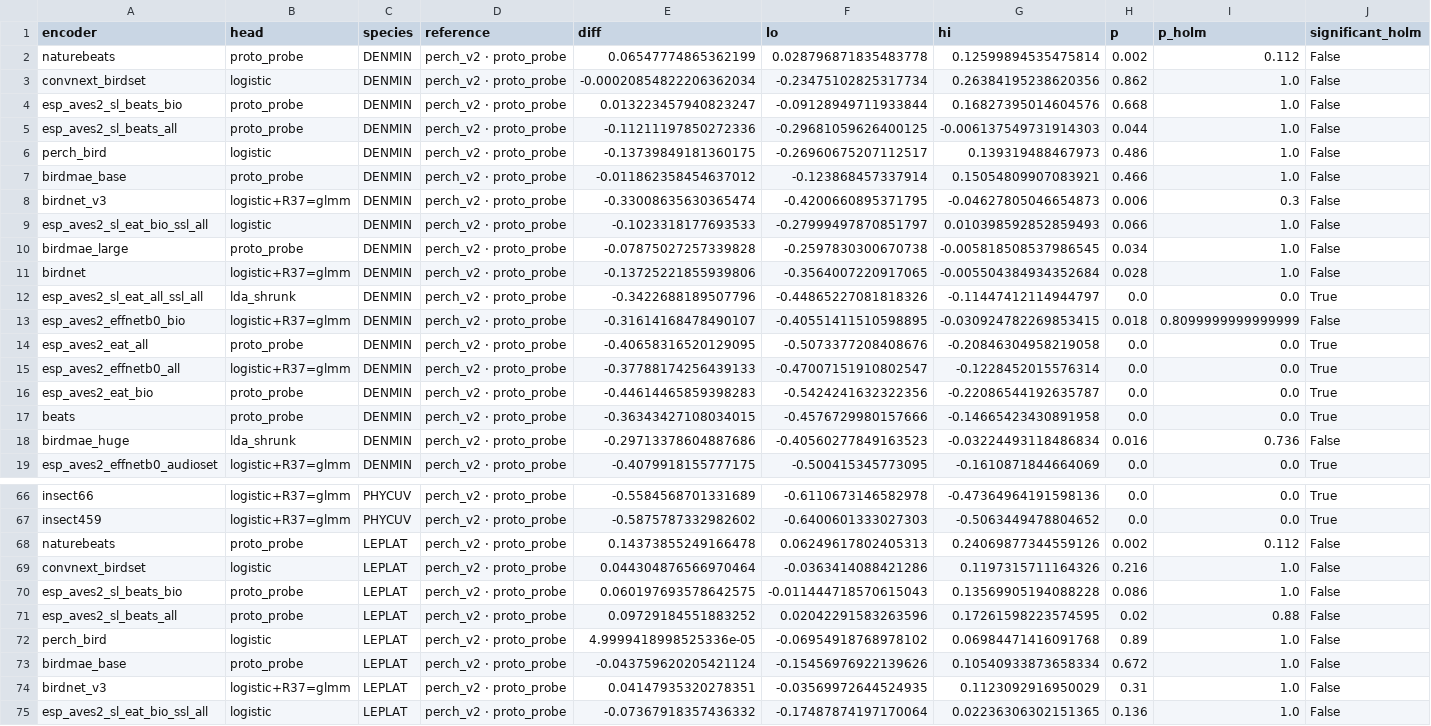
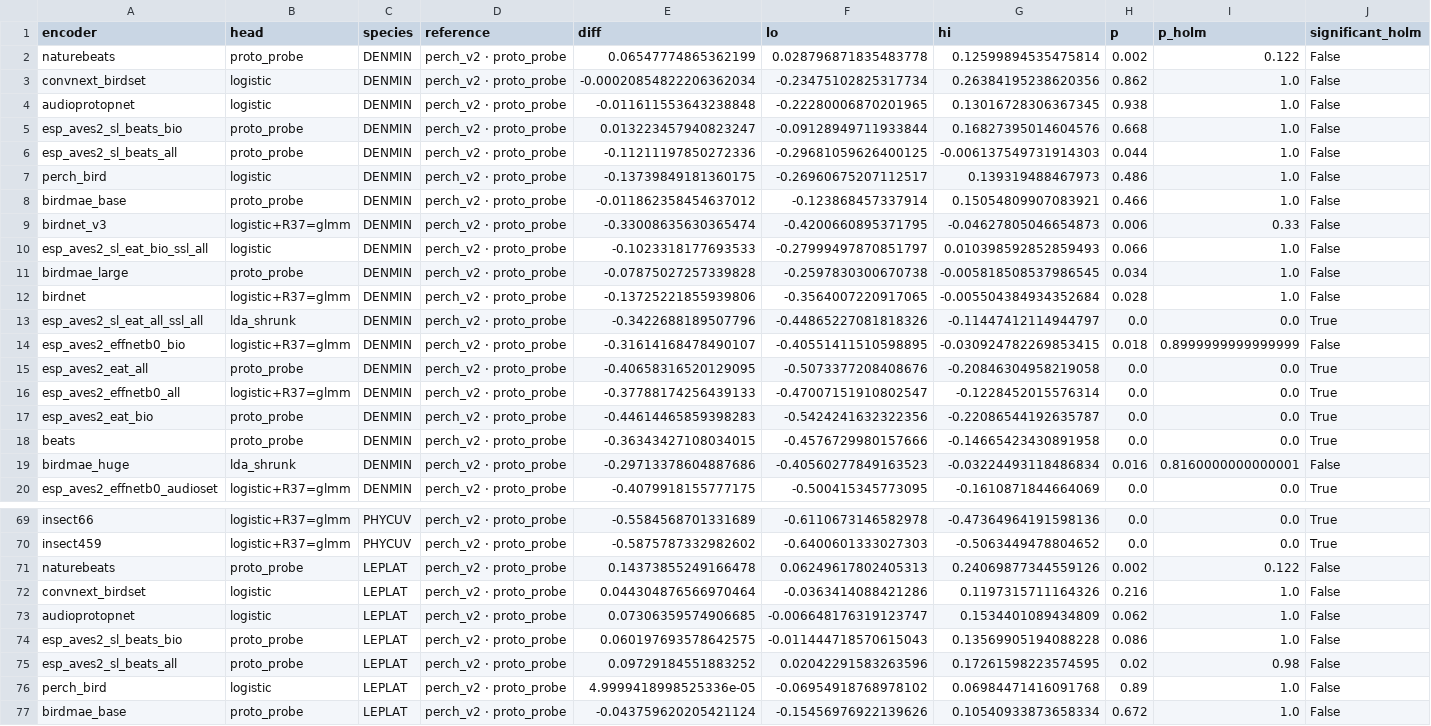
Before and after one commit to Rumble-Paw-Patrol/Grenouille, a CSV file: documentation/benchmarks/2026-09-30_anuraset_encodeurs/donnees/comparaisons_meilleur_libre.csv, drawn as a sheet; only a part is shown, gaps mark what is left out; the shorter side is filled out with more unchanged rows; the diff covers the shown part only.

```diff
--- a/documentation/benchmarks/2026-09-30_anuraset_encodeurs/donnees/comparaisons_meilleur_libre.csv
+++ b/documentation/benchmarks/2026-09-30_anuraset_encodeurs/donnees/comparaisons_meilleur_libre.csv
@@ -1,4 +1,5 @@
 encoder,head,species,reference,diff,lo,hi,p,p_holm,significant_holm
-naturebeats,proto_probe,DENMIN,perch_v2 · proto_probe,0.06547774865362199,0.028796871835483778,0.12599894535475814,0.002,0.112,False
+naturebeats,proto_probe,DENMIN,perch_v2 · proto_probe,0.06547774865362199,0.028796871835483778,0.12599894535475814,0.002,0.122,False
 convnext_birdset,logistic,DENMIN,perch_v2 · proto_probe,-0.00020854822206362034,-0.23475102825317734,0.26384195238620356,0.862,1.0,False
+audioprotopnet,logistic,DENMIN,perch_v2 · proto_probe,-0.011611553643238848,-0.22280006870201965,0.13016728306367345,0.938,1.0,False
 esp_aves2_sl_beats_bio,proto_probe,DENMIN,perch_v2 · proto_probe,0.013223457940823247,-0.09128949711933844,0.16827395014604576,0.668,1.0,False
@@ -7,3 +8,3 @@ perch_bird,logistic,DENMIN,perch_v2 · proto_probe,-0.13739849181360175,-0.26960
 birdmae_base,proto_probe,DENMIN,perch_v2 · proto_probe,-0.011862358454637012,-0.123868457337914,0.15054809907083921,0.466,1.0,False
-birdnet_v3,logistic+R37=glmm,DENMIN,perch_v2 · proto_probe,-0.33008635630365474,-0.4200660895371795,-0.04627805046654873,0.006,0.3,False
+birdnet_v3,logistic+R37=glmm,DENMIN,perch_v2 · proto_probe,-0.33008635630365474,-0.4200660895371795,-0.04627805046654873,0.006,0.33,False
 esp_aves2_sl_eat_bio_ssl_all,logistic,DENMIN,perch_v2 · proto_probe,-0.1023318177693533,-0.27999497870851797,0.010398592852859493,0.066,1.0,False
@@ -12,3 +13,3 @@ birdnet,logistic+R37=glmm,DENMIN,perch_v2 · proto_probe,-0.13725221855939806,-0
 esp_aves2_sl_eat_all_ssl_all,lda_shrunk,DENMIN,perch_v2 · proto_probe,-0.3422688189507796,-0.44865227081818326,-0.11447412114944797,0.0,0.0,True
-esp_aves2_effnetb0_bio,logistic+R37=glmm,DENMIN,perch_v2 · proto_probe,-0.31614168478490107,-0.40551411510598895,-0.030924782269853415,0.018,0.8099999999999999,False
+esp_aves2_effnetb0_bio,logistic+R37=glmm,DENMIN,perch_v2 · proto_probe,-0.31614168478490107,-0.40551411510598895,-0.030924782269853415,0.018,0.8999999999999999,False
 esp_aves2_eat_all,proto_probe,DENMIN,perch_v2 · proto_probe,-0.40658316520129095,-0.5073377208408676,-0.20846304958219058,0.0,0.0,True
@@ -17,3 +18,3 @@ esp_aves2_eat_bio,proto_probe,DENMIN,perch_v2 · proto_probe,-0.4461446585939828
 beats,proto_probe,DENMIN,perch_v2 · proto_probe,-0.36343427108034015,-0.4576729980157666,-0.14665423430891958,0.0,0.0,True
-birdmae_huge,lda_shrunk,DENMIN,perch_v2 · proto_probe,-0.29713378604887686,-0.40560277849163523,-0.03224493118486834,0.016,0.736,False
+birdmae_huge,lda_shrunk,DENMIN,perch_v2 · proto_probe,-0.29713378604887686,-0.40560277849163523,-0.03224493118486834,0.016,0.8160000000000001,False
 esp_aves2_effnetb0_audioset,logistic+R37=glmm,DENMIN,perch_v2 · proto_probe,-0.4079918155777175,-0.500415345773095,-0.1610871844664069,0.0,0.0,True
@@ -67,6 +70,7 @@ insect66,logistic+R37=glmm,PHYCUV,perch_v2 · proto_probe,-0.5584568701331689,-0
 insect459,logistic+R37=glmm,PHYCUV,perch_v2 · proto_probe,-0.5875787332982602,-0.6400601333027303,-0.5063449478804652,0.0,0.0,True
-naturebeats,proto_probe,LEPLAT,perch_v2 · proto_probe,0.14373855249166478,0.06249617802405313,0.24069877344559126,0.002,0.112,False
+naturebeats,proto_probe,LEPLAT,perch_v2 · proto_probe,0.14373855249166478,0.06249617802405313,0.24069877344559126,0.002,0.122,False
 convnext_birdset,logistic,LEPLAT,perch_v2 · proto_probe,0.044304876566970464,-0.0363414088421286,0.1197315711164326,0.216,1.0,False
+audioprotopnet,logistic,LEPLAT,perch_v2 · proto_probe,0.07306359574906685,-0.006648176319123747,0.1534401089434809,0.062,1.0,False
 esp_aves2_sl_beats_bio,proto_probe,LEPLAT,perch_v2 · proto_probe,0.060197693578642575,-0.011444718570615043,0.13569905194088228,0.086,1.0,False
-esp_aves2_sl_beats_all,proto_probe,LEPLAT,perch_v2 · proto_probe,0.09729184551883252,0.02042291583263596,0.17261598223574595,0.02,0.88,False
+esp_aves2_sl_beats_all,proto_probe,LEPLAT,perch_v2 · proto_probe,0.09729184551883252,0.02042291583263596,0.17261598223574595,0.02,0.98,False
 perch_bird,logistic,LEPLAT,perch_v2 · proto_probe,4.9999418998525336e-05,-0.06954918768978102,0.06984471416091768,0.89,1.0,False
```
Also changed, not shown: 3 added rows and 8 edited cells elsewhere in this file, documentation/benchmarks/2026-09-30_anuraset_encodeurs/donnees/comparaisons.csv, documentation/benchmarks/2026-09-30_anuraset_encodeurs/donnees/encodeurs.csv, 11 other files.
